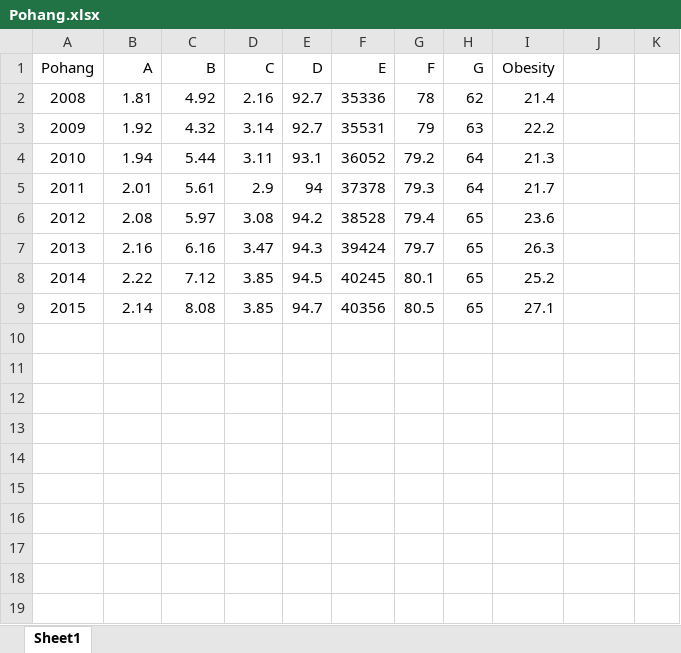
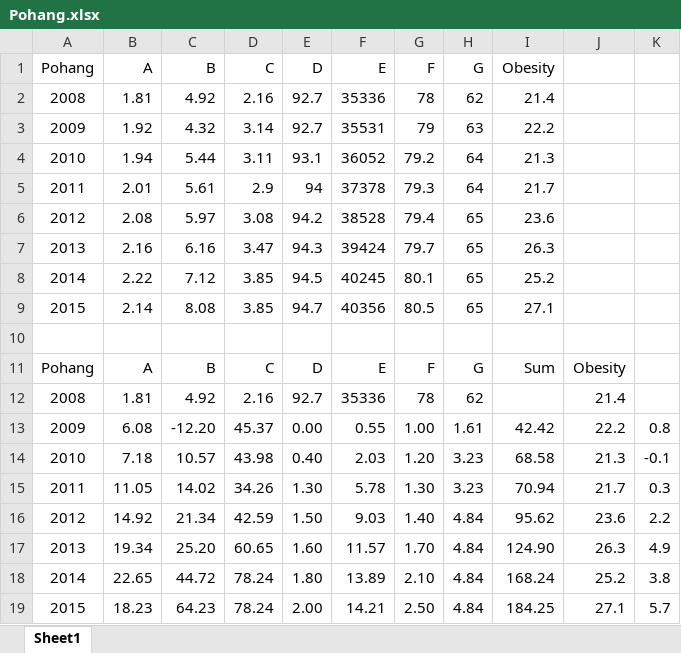
Before and after one commit to kasta12/graduationPaper, an Excel workbook: 데이터/선정 도시 데이터/Pohang.xlsx, sheet Sheet1, drawn as a sheet; values as stored, in another font and other column widths than the file's, no borders; charts and pictures not drawn; the diff names each change by its address in the sheet, - before the commit and + after, or states it on an @@ line.

```diff
--- a/데이터/선정 도시 데이터/Pohang.xlsx (sheet Sheet1)
+++ b/데이터/선정 도시 데이터/Pohang.xlsx (sheet Sheet1)
+row 10: (empty)
+row 11: Pohang | A | B | C | D | E | F | G | Sum | Obesity
+row 12: 2008 | 1.81 | 4.92 | 2.16 | 92.7 | 35336 | 78 | 62 |  | 21.4
+row 13: 2009 | 6.08 | -12.20 | 45.37 | 0.00 | 0.55 | 1.00 | 1.61 | 42.42 | 22.2 | 0.8
+row 14: 2010 | 7.18 | 10.57 | 43.98 | 0.40 | 2.03 | 1.20 | 3.23 | 68.58 | 21.3 | -0.1
+row 15: 2011 | 11.05 | 14.02 | 34.26 | 1.30 | 5.78 | 1.30 | 3.23 | 70.94 | 21.7 | 0.3
+row 16: 2012 | 14.92 | 21.34 | 42.59 | 1.50 | 9.03 | 1.40 | 4.84 | 95.62 | 23.6 | 2.2
+row 17: 2013 | 19.34 | 25.20 | 60.65 | 1.60 | 11.57 | 1.70 | 4.84 | 124.90 | 26.3 | 4.9
+row 18: 2014 | 22.65 | 44.72 | 78.24 | 1.80 | 13.89 | 2.10 | 4.84 | 168.24 | 25.2 | 3.8
+row 19: 2015 | 18.23 | 64.23 | 78.24 | 2.00 | 14.21 | 2.50 | 4.84 | 184.25 | 27.1 | 5.7
```
Also changed, not shown: charts or pictures, 데이터/선정 도시 데이터/Ansan.xlsx, 데이터/선정 도시 데이터/Asan.xlsx, 7 other files.
